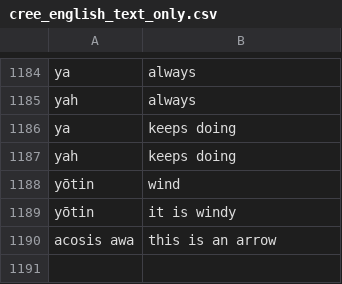
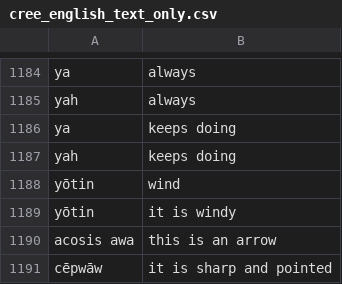
Before and after one commit to Hend-Khaled-Aly/AI-for-Indigenous-Language-Revitalization-in-Canada, a CSV file: data/cleaned/cree_english_text_only.csv, drawn as a sheet; only a part is shown, gaps mark what is left out; the diff names each change by its address in the sheet, - before the commit and + after, or states it on an @@ line.

Commit message:
🔄 Update data/cleaned/cree_english_text_only.csv - 2025-07-04 18:49:50

```diff
--- a/data/cleaned/cree_english_text_only.csv
+++ b/data/cleaned/cree_english_text_only.csv
+row 1191: cēpwāw | it is sharp and pointed
```
